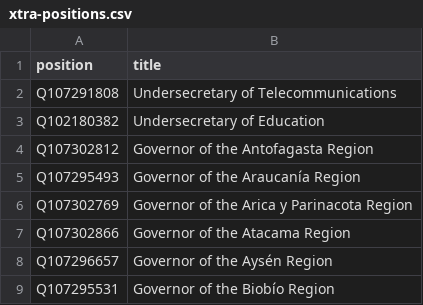
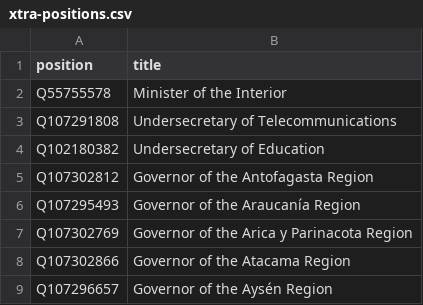
Before and after one commit to every-politician-scrapers/chile-ministers, a CSV file: wikidata/xtra-positions.csv, drawn as a sheet; only a part is shown; the shorter side is filled out with more unchanged rows.

```diff
--- a/wikidata/xtra-positions.csv
+++ b/wikidata/xtra-positions.csv
@@ -1,2 +1,3 @@
 position,title
+Q55755578,Minister of the Interior
 Q107291808,Undersecretary of Telecommunications
```
Also changed, not shown: wikidata/wanted-positions.csv.
